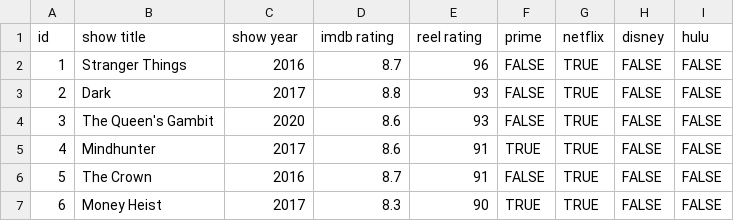
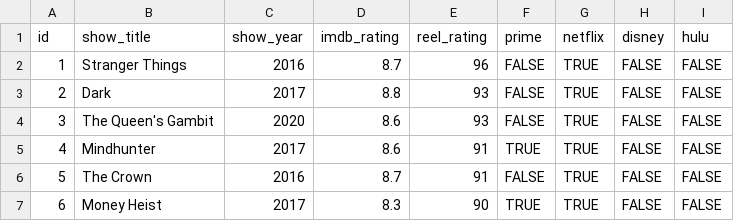
Before and after one commit to stephenbretscher/Full_Stack_Analysis_of_TV_Viewing_Habits, a CSV file: CSVs/CSVs_for_SQL/platforms_whole.csv (was platforms_webscrape/platforms_whole.csv), drawn as a sheet; only a part is shown.

```diff
--- a/platforms_webscrape/platforms_whole.csv
+++ b/CSVs/CSVs_for_SQL/platforms_whole.csv
@@ -1,2 +1,2 @@
-id,show title,show year,imdb rating,reel rating,prime,netflix,disney,hulu
+id,show_title,show_year,imdb_rating,reel_rating,prime,netflix,disney,hulu
 1,Stranger Things,2016,8.7,96,FALSE,TRUE,FALSE,FALSE
```
Also changed, not shown: 14 other files.
